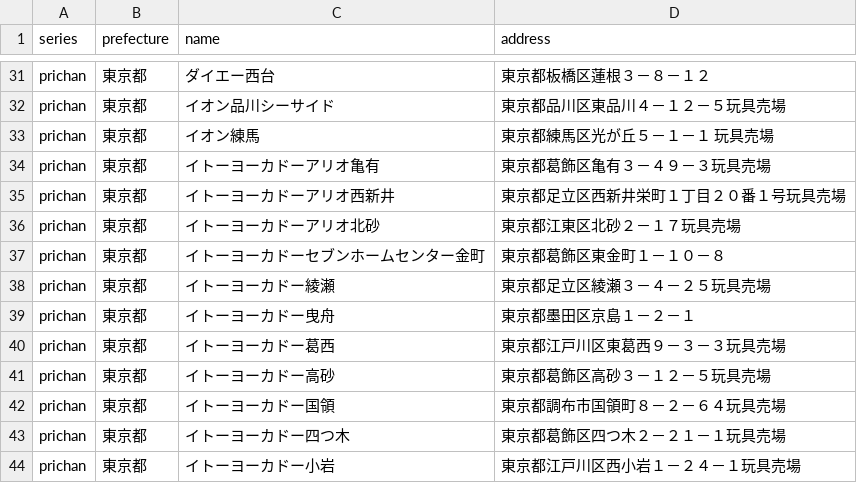
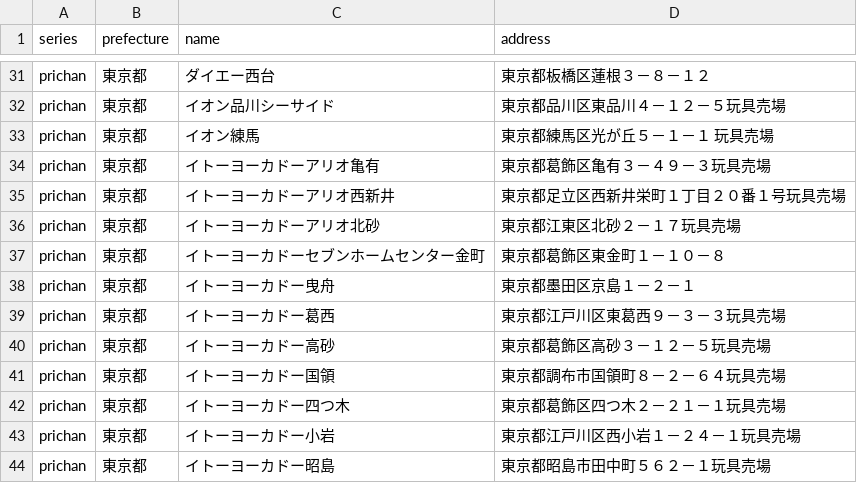
Before and after one commit to prickathon/prismdb, a CSV file: _data/shop/prichan_tokyo.csv, drawn as a sheet; only a part is shown, gaps mark what is left out; the shorter side is filled out with more unchanged rows; the diff names each change by its address in the sheet, - before the commit and + after, or states it on an @@ line.

```diff
--- a/_data/shop/prichan_tokyo.csv
+++ b/_data/shop/prichan_tokyo.csv
-row 38: prichan | 東京都 | イトーヨーカドー綾瀬 | 東京都足立区綾瀬３－４－２５玩具売場
```
Also changed, not shown: _data/shop/prichan_osaka.csv.
